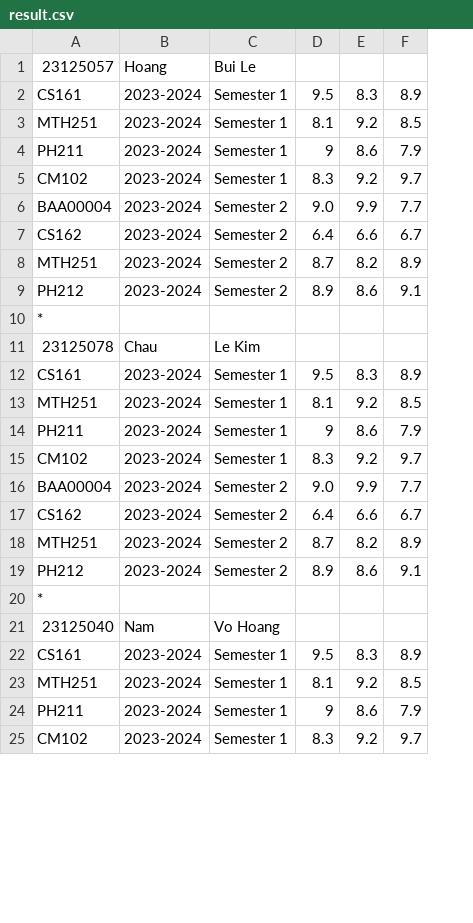
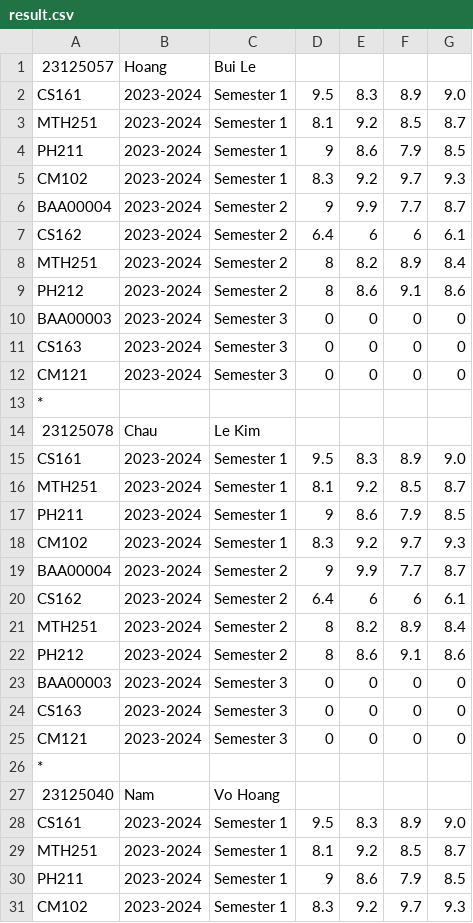
Before and after one commit to LeeHoang2710/Project_CS162-Group_5-23TT1, a CSV file: database/result.csv, drawn as a sheet; only a part is shown; addresses are those after the commit; the diff covers the shown part only; the diff names each change by its address in the sheet, - before the commit and + after, or states it on an @@ line.

Commit message:
Revert "update results"
This reverts commit 5db6e4d23f45e7fad50f4cd71094c50dd442095a.

```diff
--- a/database/result.csv
+++ b/database/result.csv
+column G, rows 2-9: 9.0 | 8.7 | 8.5 | 9.3 | 8.7 | 6.1 | 8.4 | 8.6; rows 15-22: 9.0 | 8.7 | 8.5 | 9.3 | 8.7 | 6.1 | 8.4 | 8.6; rows 28-31: 9.0 | 8.7 | 8.5 | 9.3
-D6: 9.0
+D6: 9
-E7: 6.6
+E7: 6
-F7: 6.7
+F7: 6
-D8: 8.7
+D8: 8
-D9: 8.9
+D9: 8
+row 10: BAA00003 | 2023-2024 | Semester 3 | 0 | 0 | 0 | 0
+row 11: CS163 | 2023-2024 | Semester 3 | 0 | 0 | 0 | 0
+row 12: CM121 | 2023-2024 | Semester 3 | 0 | 0 | 0 | 0
-D19: 9.0
+D19: 9
-E20: 6.6
+E20: 6
-F20: 6.7
+F20: 6
-D21: 8.7
+D21: 8
-D22: 8.9
+D22: 8
+row 23: BAA00003 | 2023-2024 | Semester 3 | 0 | 0 | 0 | 0
+row 24: CS163 | 2023-2024 | Semester 3 | 0 | 0 | 0 | 0
+row 25: CM121 | 2023-2024 | Semester 3 | 0 | 0 | 0 | 0
```
Also changed, not shown: 9 added rows and 15 edited cells elsewhere in this file, database/class.csv, 3 other files.
